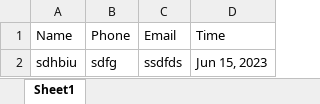
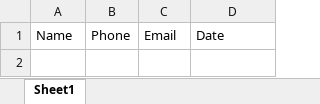
Before and after one commit to Vihitk05/Kolte-Patil-Alora, an Excel workbook: Customer Data.xlsx, sheet Sheet1, drawn as a sheet; values as stored, in another font and other column widths than the file's, no borders; the diff names each change by its address in the sheet, - before the commit and + after, or states it on an @@ line.

Commit message:
Third Commit

```diff
--- a/Customer Data.xlsx (sheet Sheet1)
+++ b/Customer Data.xlsx (sheet Sheet1)
-D1: Time
+D1: Date
-row 2: sdhbiu | sdfg | ssdfds | Jun 15, 2023
```
